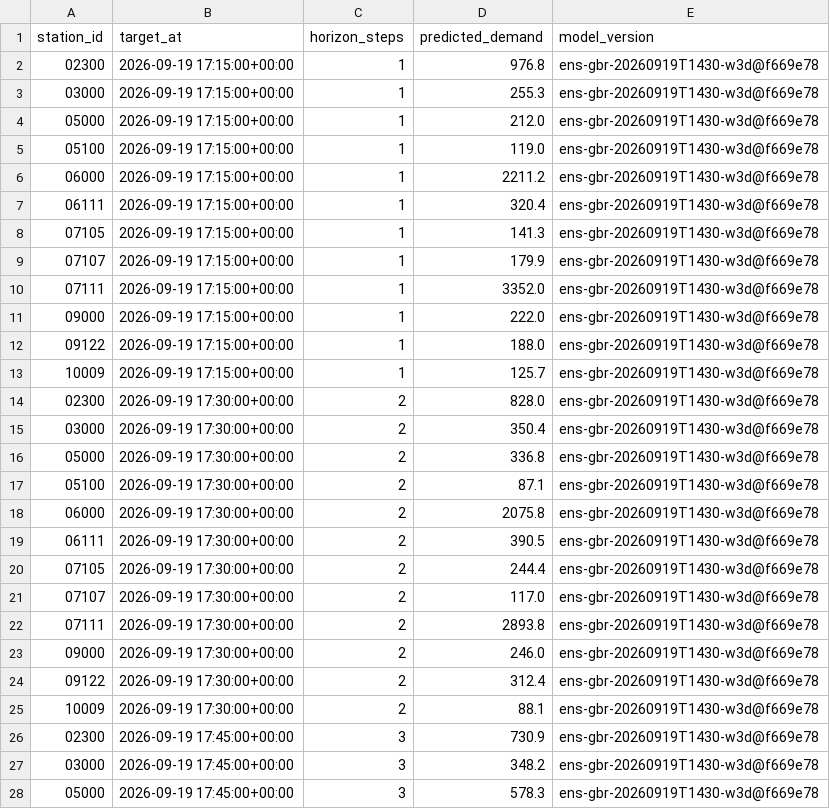
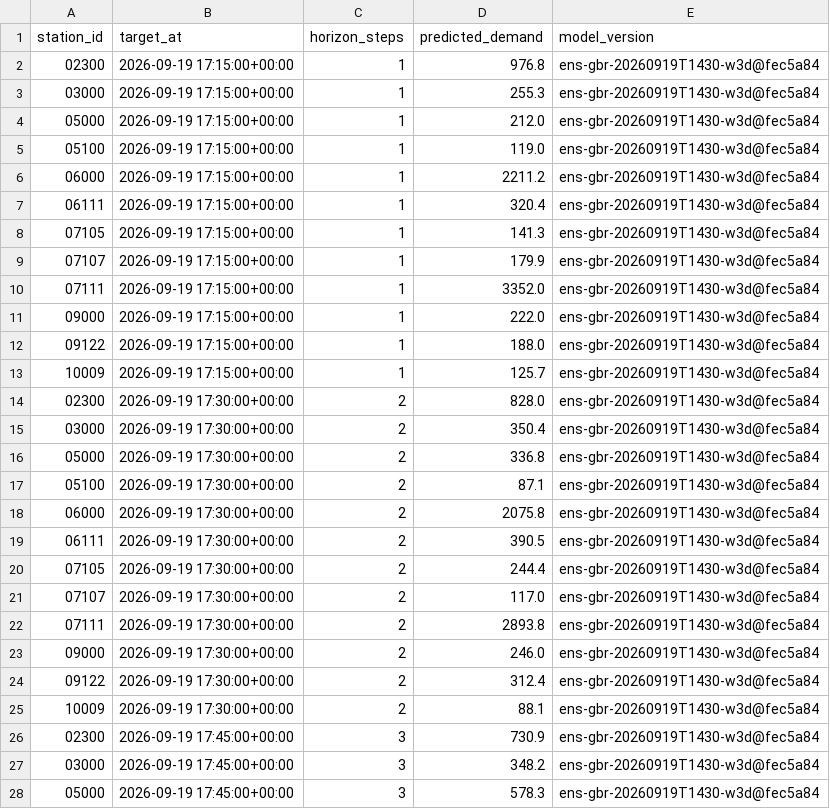
Before and after one commit to davidbrinez30/proyecto-visualizacion-2-mi-pulso-transmi, a CSV file: artifacts/predictions_latest.csv, drawn as a sheet; only a part is shown; the diff covers the shown part only.

```diff
--- a/artifacts/predictions_latest.csv
+++ b/artifacts/predictions_latest.csv
@@ -1,28 +1,28 @@
 station_id,target_at,horizon_steps,predicted_demand,model_version
-02300,2026-09-19 17:15:00+00:00,1,976.8,ens-gbr-20260919T1430-w3d@f669e78
-03000,2026-09-19 17:15:00+00:00,1,255.3,ens-gbr-20260919T1430-w3d@f669e78
-05000,2026-09-19 17:15:00+00:00,1,212.0,ens-gbr-20260919T1430-w3d@f669e78
-05100,2026-09-19 17:15:00+00:00,1,119.0,ens-gbr-20260919T1430-w3d@f669e78
-06000,2026-09-19 17:15:00+00:00,1,2211.2,ens-gbr-20260919T1430-w3d@f669e78
-06111,2026-09-19 17:15:00+00:00,1,320.4,ens-gbr-20260919T1430-w3d@f669e78
-07105,2026-09-19 17:15:00+00:00,1,141.3,ens-gbr-20260919T1430-w3d@f669e78
-07107,2026-09-19 17:15:00+00:00,1,179.9,ens-gbr-20260919T1430-w3d@f669e78
-07111,2026-09-19 17:15:00+00:00,1,3352.0,ens-gbr-20260919T1430-w3d@f669e78
-09000,2026-09-19 17:15:00+00:00,1,222.0,ens-gbr-20260919T1430-w3d@f669e78
-09122,2026-09-19 17:15:00+00:00,1,188.0,ens-gbr-20260919T1430-w3d@f669e78
-10009,2026-09-19 17:15:00+00:00,1,125.7,ens-gbr-20260919T1430-w3d@f669e78
-02300,2026-09-19 17:30:00+00:00,2,828.0,ens-gbr-20260919T1430-w3d@f669e78
-03000,2026-09-19 17:30:00+00:00,2,350.4,ens-gbr-20260919T1430-w3d@f669e78
-05000,2026-09-19 17:30:00+00:00,2,336.8,ens-gbr-20260919T1430-w3d@f669e78
-05100,2026-09-19 17:30:00+00:00,2,87.1,ens-gbr-20260919T1430-w3d@f669e78
-06000,2026-09-19 17:30:00+00:00,2,2075.8,ens-gbr-20260919T1430-w3d@f669e78
-06111,2026-09-19 17:30:00+00:00,2,390.5,ens-gbr-20260919T1430-w3d@f669e78
-07105,2026-09-19 17:30:00+00:00,2,244.4,ens-gbr-20260919T1430-w3d@f669e78
-07107,2026-09-19 17:30:00+00:00,2,117.0,ens-gbr-20260919T1430-w3d@f669e78
-07111,2026-09-19 17:30:00+00:00,2,2893.8,ens-gbr-20260919T1430-w3d@f669e78
-09000,2026-09-19 17:30:00+00:00,2,246.0,ens-gbr-20260919T1430-w3d@f669e78
-09122,2026-09-19 17:30:00+00:00,2,312.4,ens-gbr-20260919T1430-w3d@f669e78
-10009,2026-09-19 17:30:00+00:00,2,88.1,ens-gbr-20260919T1430-w3d@f669e78
-02300,2026-09-19 17:45:00+00:00,3,730.9,ens-gbr-20260919T1430-w3d@f669e78
-03000,2026-09-19 17:45:00+00:00,3,348.2,ens-gbr-20260919T1430-w3d@f669e78
-05000,2026-09-19 17:45:00+00:00,3,578.3,ens-gbr-20260919T1430-w3d@f669e78
+02300,2026-09-19 17:15:00+00:00,1,976.8,ens-gbr-20260919T1430-w3d@fec5a84
+03000,2026-09-19 17:15:00+00:00,1,255.3,ens-gbr-20260919T1430-w3d@fec5a84
+05000,2026-09-19 17:15:00+00:00,1,212.0,ens-gbr-20260919T1430-w3d@fec5a84
+05100,2026-09-19 17:15:00+00:00,1,119.0,ens-gbr-20260919T1430-w3d@fec5a84
+06000,2026-09-19 17:15:00+00:00,1,2211.2,ens-gbr-20260919T1430-w3d@fec5a84
+06111,2026-09-19 17:15:00+00:00,1,320.4,ens-gbr-20260919T1430-w3d@fec5a84
+07105,2026-09-19 17:15:00+00:00,1,141.3,ens-gbr-20260919T1430-w3d@fec5a84
+07107,2026-09-19 17:15:00+00:00,1,179.9,ens-gbr-20260919T1430-w3d@fec5a84
+07111,2026-09-19 17:15:00+00:00,1,3352.0,ens-gbr-20260919T1430-w3d@fec5a84
+09000,2026-09-19 17:15:00+00:00,1,222.0,ens-gbr-20260919T1430-w3d@fec5a84
+09122,2026-09-19 17:15:00+00:00,1,188.0,ens-gbr-20260919T1430-w3d@fec5a84
+10009,2026-09-19 17:15:00+00:00,1,125.7,ens-gbr-20260919T1430-w3d@fec5a84
+02300,2026-09-19 17:30:00+00:00,2,828.0,ens-gbr-20260919T1430-w3d@fec5a84
+03000,2026-09-19 17:30:00+00:00,2,350.4,ens-gbr-20260919T1430-w3d@fec5a84
+05000,2026-09-19 17:30:00+00:00,2,336.8,ens-gbr-20260919T1430-w3d@fec5a84
+05100,2026-09-19 17:30:00+00:00,2,87.1,ens-gbr-20260919T1430-w3d@fec5a84
+06000,2026-09-19 17:30:00+00:00,2,2075.8,ens-gbr-20260919T1430-w3d@fec5a84
+06111,2026-09-19 17:30:00+00:00,2,390.5,ens-gbr-20260919T1430-w3d@fec5a84
+07105,2026-09-19 17:30:00+00:00,2,244.4,ens-gbr-20260919T1430-w3d@fec5a84
+07107,2026-09-19 17:30:00+00:00,2,117.0,ens-gbr-20260919T1430-w3d@fec5a84
+07111,2026-09-19 17:30:00+00:00,2,2893.8,ens-gbr-20260919T1430-w3d@fec5a84
+09000,2026-09-19 17:30:00+00:00,2,246.0,ens-gbr-20260919T1430-w3d@fec5a84
+09122,2026-09-19 17:30:00+00:00,2,312.4,ens-gbr-20260919T1430-w3d@fec5a84
+10009,2026-09-19 17:30:00+00:00,2,88.1,ens-gbr-20260919T1430-w3d@fec5a84
+02300,2026-09-19 17:45:00+00:00,3,730.9,ens-gbr-20260919T1430-w3d@fec5a84
+03000,2026-09-19 17:45:00+00:00,3,348.2,ens-gbr-20260919T1430-w3d@fec5a84
+05000,2026-09-19 17:45:00+00:00,3,578.3,ens-gbr-20260919T1430-w3d@fec5a84
```
Also changed, not shown: 21 edited cells elsewhere in this file, 2 other files.
